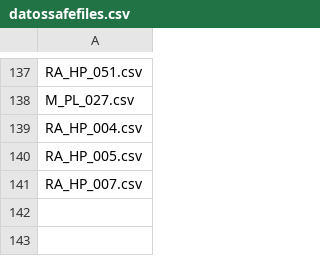
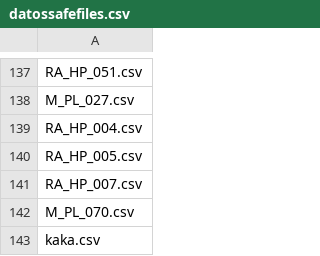
Before and after one commit to jgalgarra/bipartgraph, a CSV file: conf/datossafefiles.csv, drawn as a sheet; only a part is shown, gaps mark what is left out; the diff names each change by its address in the sheet, - before the commit and + after, or states it on an @@ line.

```diff
--- a/conf/datossafefiles.csv
+++ b/conf/datossafefiles.csv
+row 142: M_PL_070.csv
+row 143: kaka.csv
```
Also changed, not shown: resources/strings.csv, 18 other files.
